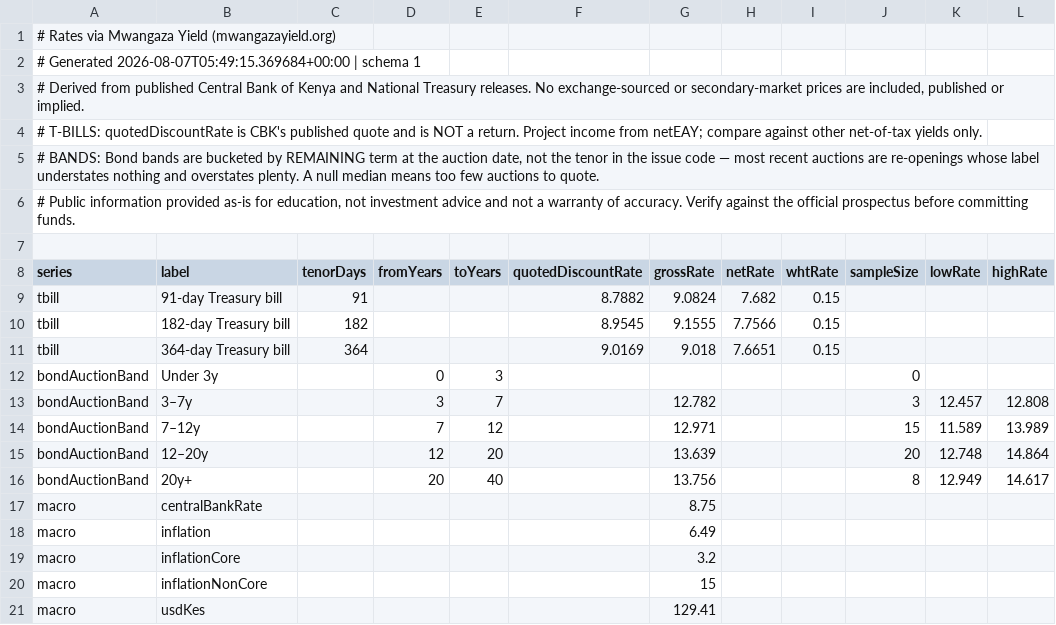
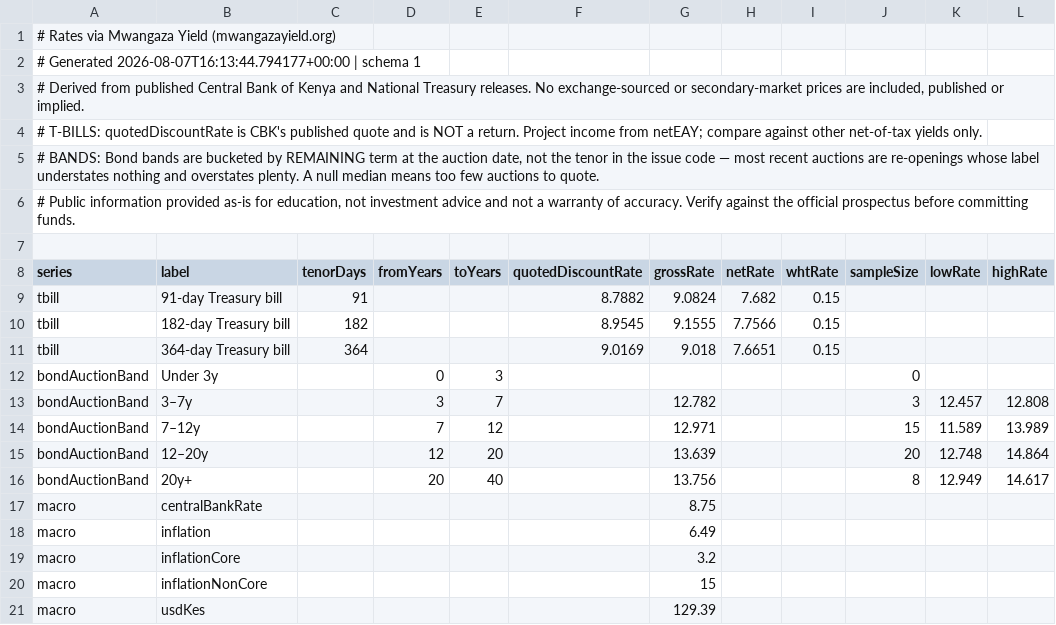
Before and after one commit to PapaDanico/Mwangaza-Yield, a CSV file: public/data/rates.csv, drawn as a sheet; only a part is shown; the diff names each change by its address in the sheet, - before the commit and + after, or states it on an @@ line.

```diff
--- a/public/data/rates.csv
+++ b/public/data/rates.csv
-A2 (series): # Generated 2026-08-07T05:49:15.369684+00:00 | schema…
+A2 (series): # Generated 2026-08-07T16:13:44.794177+00:00 | schema…
-G21 (grossRate): 129.41
+G21 (grossRate): 129.39
```
Also changed, not shown: 6 other files.
